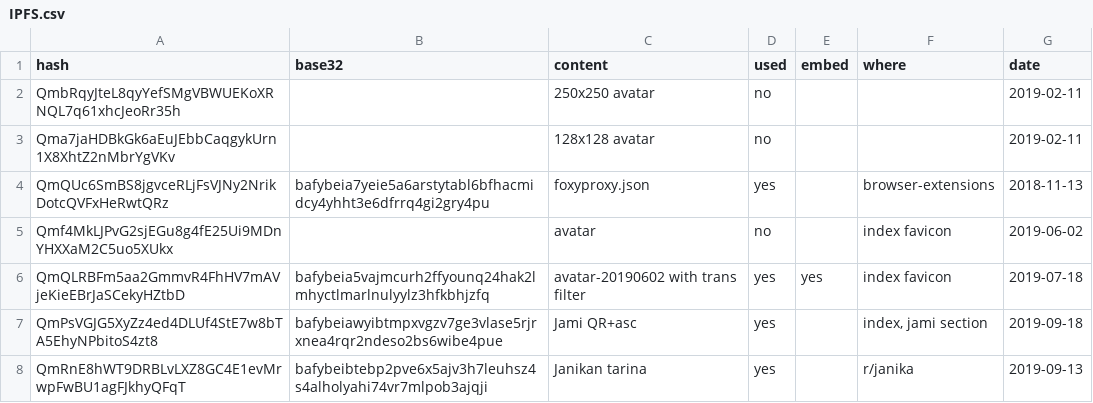
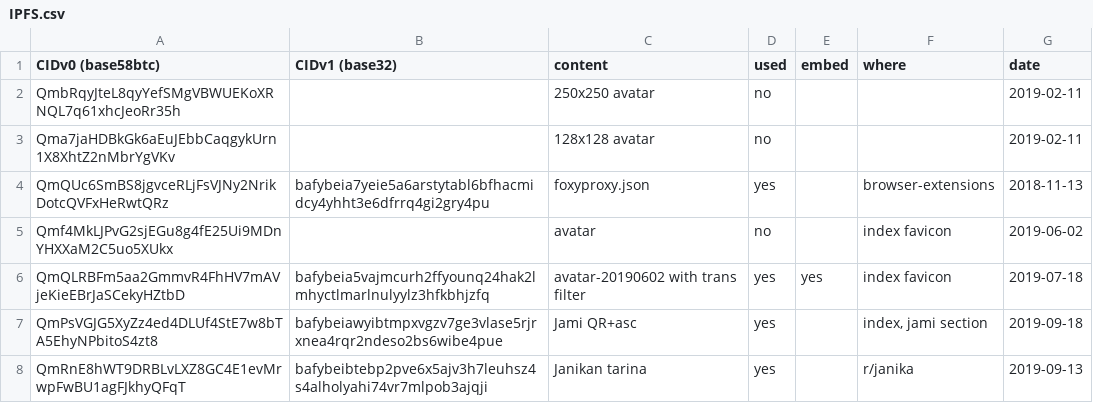
Before and after one commit to Mikaela/mikaela.github.io, a CSV file: IPFS.csv, drawn as a sheet.

Commit message:
IPFS.csv: fix headers
[CI SKIP]

```diff
--- a/IPFS.csv
+++ b/IPFS.csv
@@ -1,2 +1,2 @@
-hash,base32,content,used,embed,where,date
+CIDv0 (base58btc),CIDv1 (base32),content,used,embed,where,date
 QmbRqyJteL8qyYefSMgVBWUEKoXRNQL7q61xhcJeoRr35h,,250x250 avatar,no,,,2019-02-11
```
